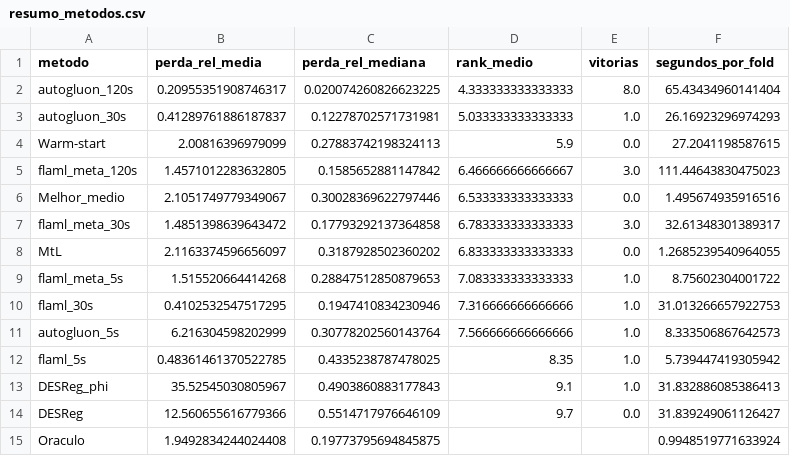
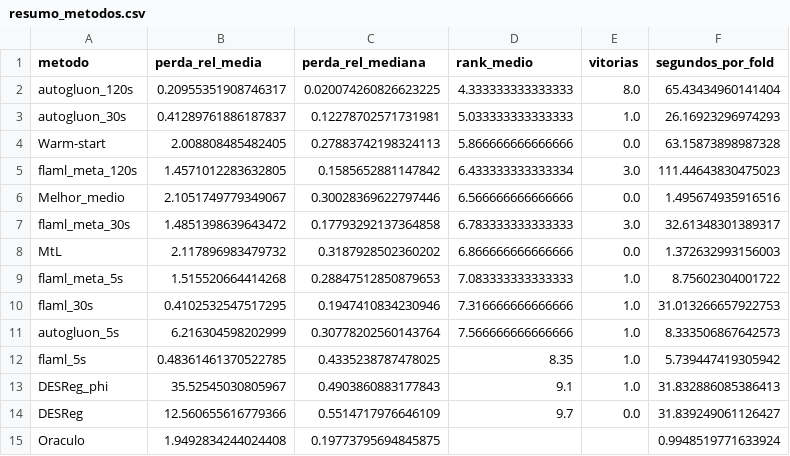
Before and after one commit to carloshendvpm/projeto01-mtl, a CSV file: pratica-04/resultados/resumo_metodos.csv, drawn as a sheet.

```diff
--- a/pratica-04/resultados/resumo_metodos.csv
+++ b/pratica-04/resultados/resumo_metodos.csv
@@ -3,7 +3,7 @@ autogluon_120s,0.20955351908746317,0.020074260826623225,4.333333333333333,8.0,65
 autogluon_30s,0.41289761886187837,0.12278702571731981,5.033333333333333,1.0,26.16923296974293
-Warm-start,2.00816396979099,0.27883742198324113,5.9,0.0,27.2041198587615
-flaml_meta_120s,1.4571012283632805,0.1585652881147842,6.466666666666667,3.0,111.44643830475023
-Melhor_medio,2.1051749779349067,0.30028369622797446,6.533333333333333,0.0,1.495674935916516
+Warm-start,2.008808485482405,0.27883742198324113,5.866666666666666,0.0,63.15873898987328
+flaml_meta_120s,1.4571012283632805,0.1585652881147842,6.433333333333334,3.0,111.44643830475023
+Melhor_medio,2.1051749779349067,0.30028369622797446,6.566666666666666,0.0,1.495674935916516
 flaml_meta_30s,1.4851398639643472,0.17793292137364858,6.783333333333333,3.0,32.61348301389317
-MtL,2.1163374596656097,0.3187928502360202,6.833333333333333,0.0,1.2685239540964055
+MtL,2.117896983479732,0.3187928502360202,6.866666666666666,0.0,1.372632993156003
 flaml_meta_5s,1.515520664414268,0.28847512850879653,7.083333333333333,1.0,8.75602304001722
```
Also changed, not shown: pratica-04/resultados/custo_desempenho.csv, pratica-04/resultados/ganho_automl_por_dataset.csv, 48 other files.
